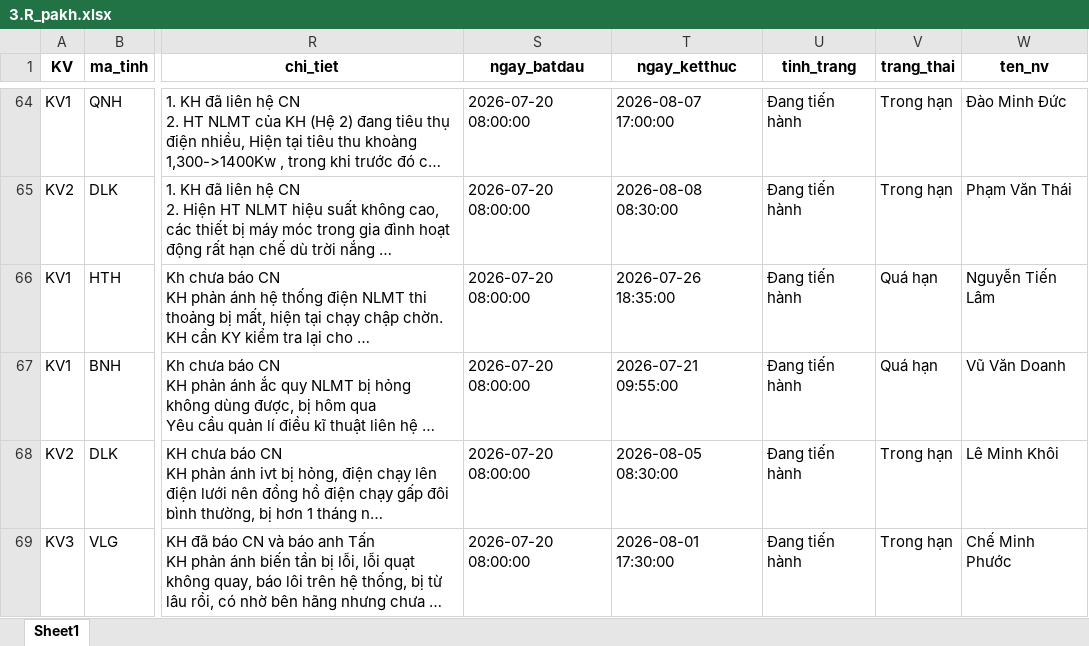
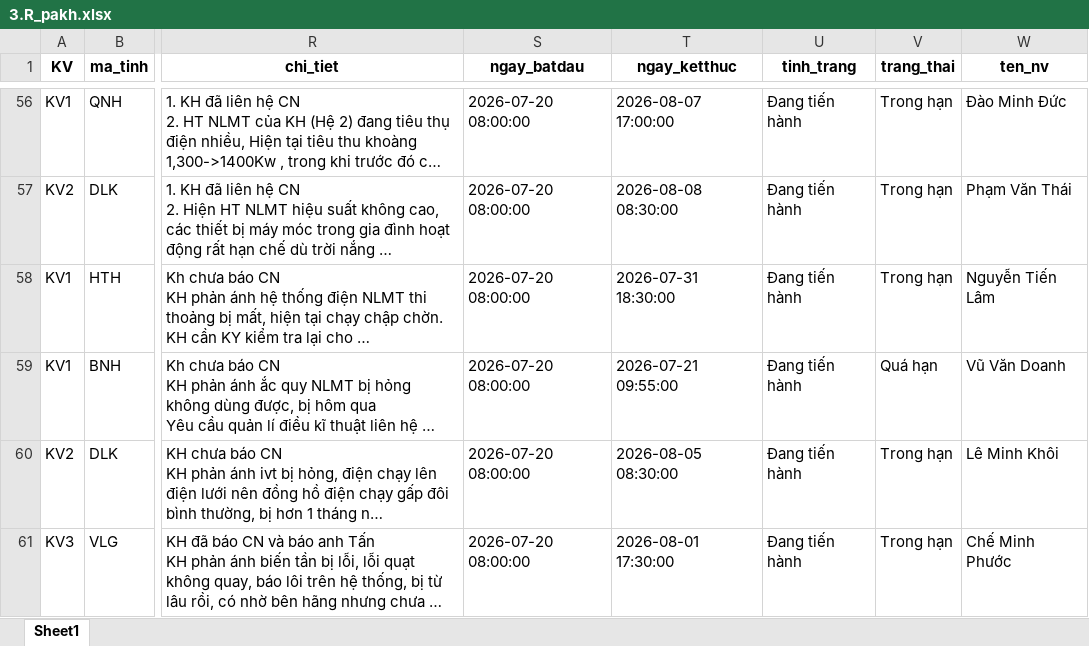
Before and after one commit to Nhunggg1612/dashboard-PAKH, an Excel workbook: data/3.R_pakh.xlsx, sheet Sheet1, drawn as a sheet; only a part is shown, gaps mark what is left out; long unchanged cells end in …; values as stored, in another font and other column widths than the file's, no borders; addresses are those after the commit; the diff covers the shown part only; the diff names each change by its address in the sheet, - before the commit and + after, or states it on an @@ line.

```diff
--- a/data/3.R_pakh.xlsx (sheet Sheet1)
+++ b/data/3.R_pakh.xlsx (sheet Sheet1)
-T58 (ngay_ketthuc): 2026-07-26 18:35:00
+T58 (ngay_ketthuc): 2026-07-31 18:30:00
-V58 (trang_thai): Quá hạn
+V58 (trang_thai): Trong hạn
```
Also changed, not shown: 9 added rows, 20 removed rows and 60 edited cells elsewhere in this sheet, data/5.R_pakh_hoan_thanh.xlsx, 8 other files.
